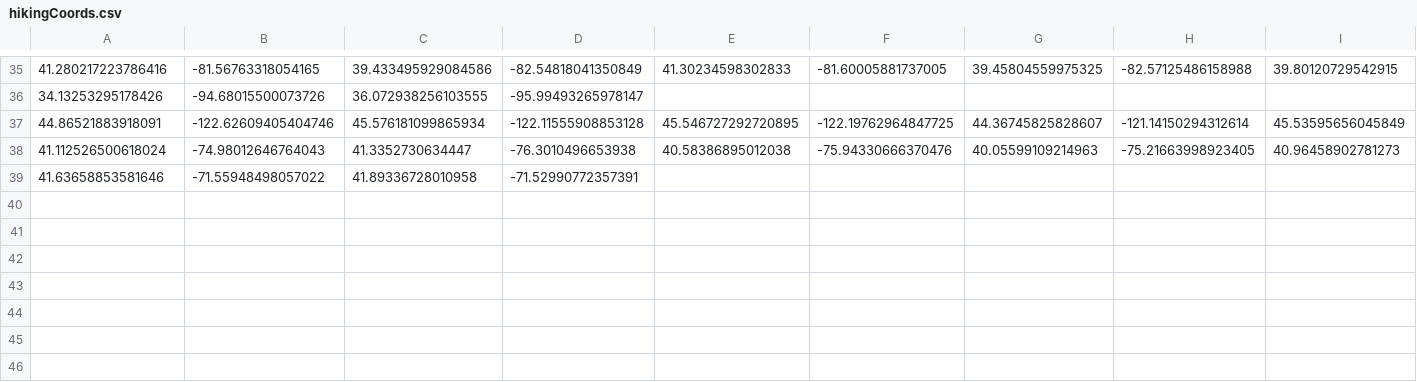
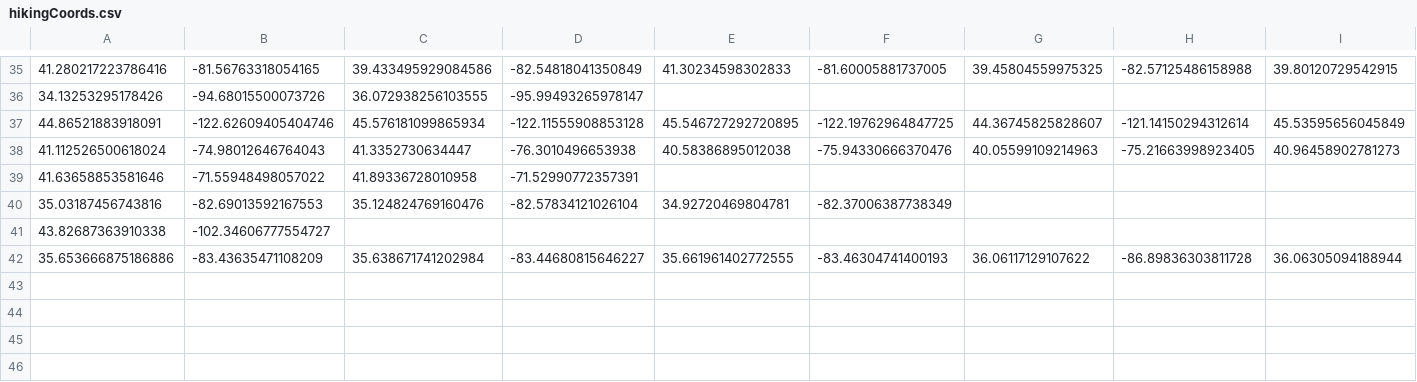
Before and after one commit to akhilb1644/twentyTimeProject, a CSV file: hikingCoords.csv, drawn as a sheet; only a part is shown, gaps mark what is left out; rows hold the shown columns only; the diff names each change by its address in the sheet, - before the commit and + after, or states it on an @@ line.

Commit message:
Update hikingCoords.csv
Tennessee Complete

```diff
--- a/hikingCoords.csv
+++ b/hikingCoords.csv
-row 40: (empty)
+row 40: 35.03187456743816 | -82.69013592167553 | 35.124824769160476 | -82.57834121026104 | 34.92720469804781 | -82.37006387738349
-row 41: (empty)
+row 41: 43.82687363910338 | -102.34606777554727
-row 42: (empty)
+row 42: 35.653666875186886 | -83.43635471108209 | 35.638671741202984 | -83.44680815646227 | 35.661961402772555 | -83.46304741400193 | 36.06117129107622 | -86.89836303811728 | 36.06305094188944
```
